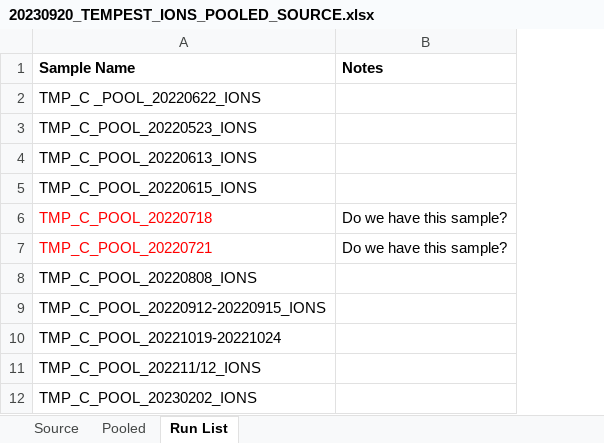
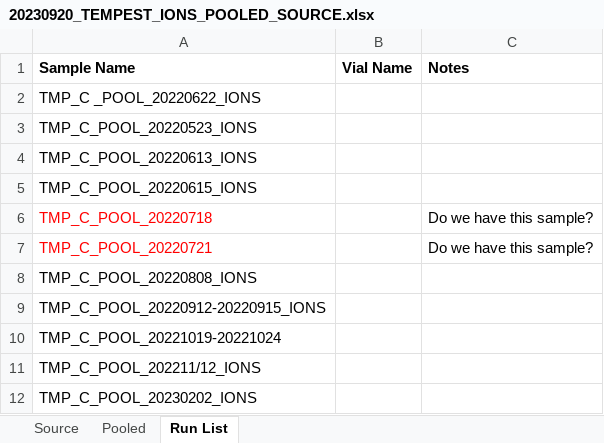
Before and after one commit to COMPASS-DOE/TEMPEST-1-porewater, an Excel workbook: sample lists/20230920_TEMPEST_IONS_POOLED_SOURCE.xlsx, sheet Run List, drawn as a sheet; only a part is shown; values as stored, in another font and other column widths than the file's, no borders; the diff names each change by its address in the sheet, - before the commit and + after, or states it on an @@ line.

```diff
--- a/sample lists/20230920_TEMPEST_IONS_POOLED_SOURCE.xlsx (sheet Run List)
+++ b/sample lists/20230920_TEMPEST_IONS_POOLED_SOURCE.xlsx (sheet Run List)
+column B (Vial Name), empty
```
Also changed, not shown: 5 other files.
